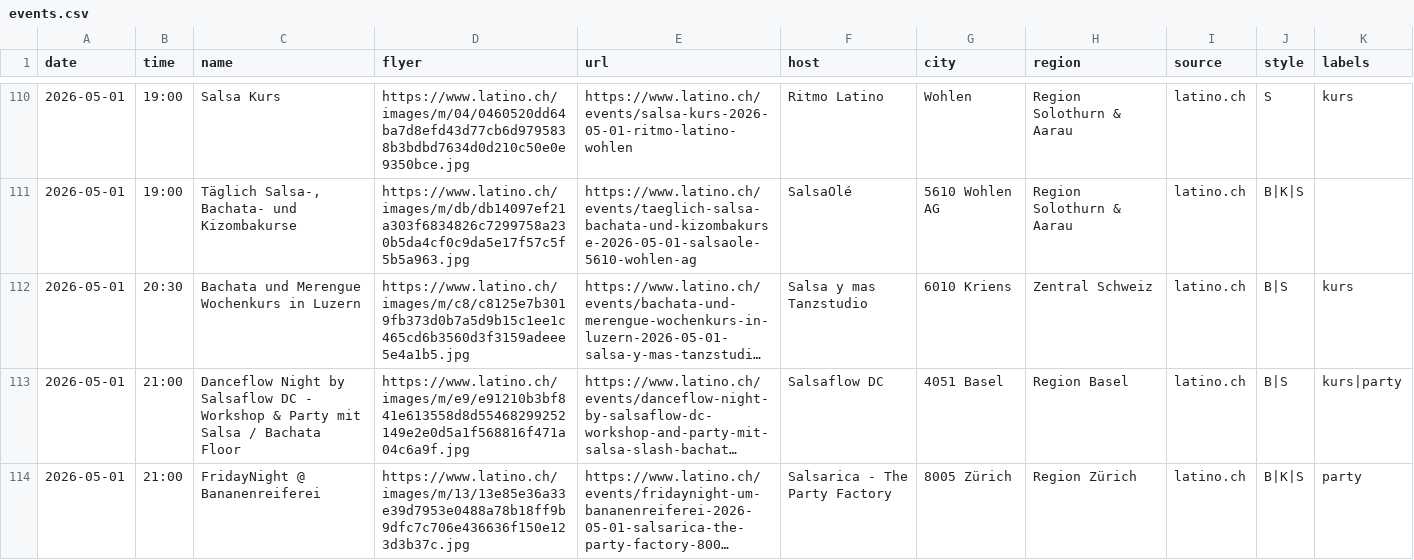
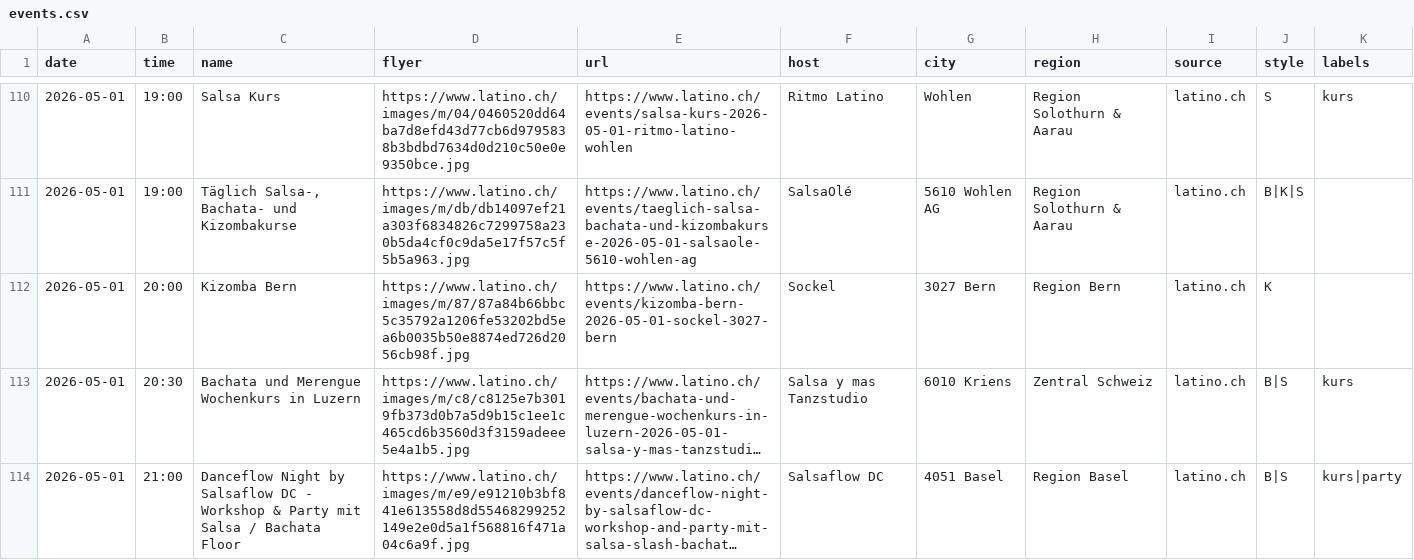
Before and after one commit to aendu/latin-events-be, a CSV file: public/events.csv, drawn as a sheet; only a part is shown, gaps mark what is left out; the shorter side is filled out with more unchanged rows; long unchanged cells end in …; the diff covers the shown part only; the diff names each change by its address in the sheet, - before the commit and + after, or states it on an @@ line.

```diff
--- a/public/events.csv
+++ b/public/events.csv
+row 112: 2026-05-01 | 20:00 | Kizomba Bern | https://www.latino.ch/images/m/87/87a84b66bbc5c35792a1206fe53202bd5ea6b0035b50e8874ed726d2056cb98f.jpg | https://www.latino.ch/events/kizomba-bern-2026-05-01-sockel-3027-bern | Sockel | 3027 Bern | Region Bern | latino.ch | K
```
Also changed, not shown: 2 added rows and 3 edited cells elsewhere in this file.
